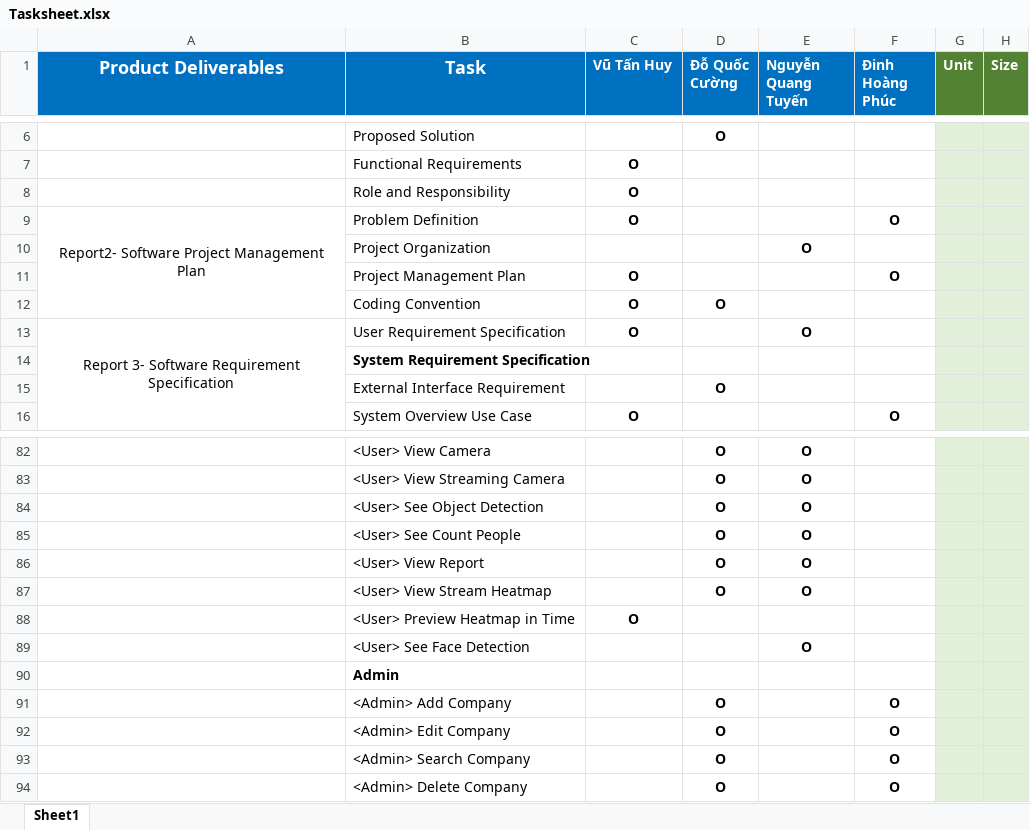
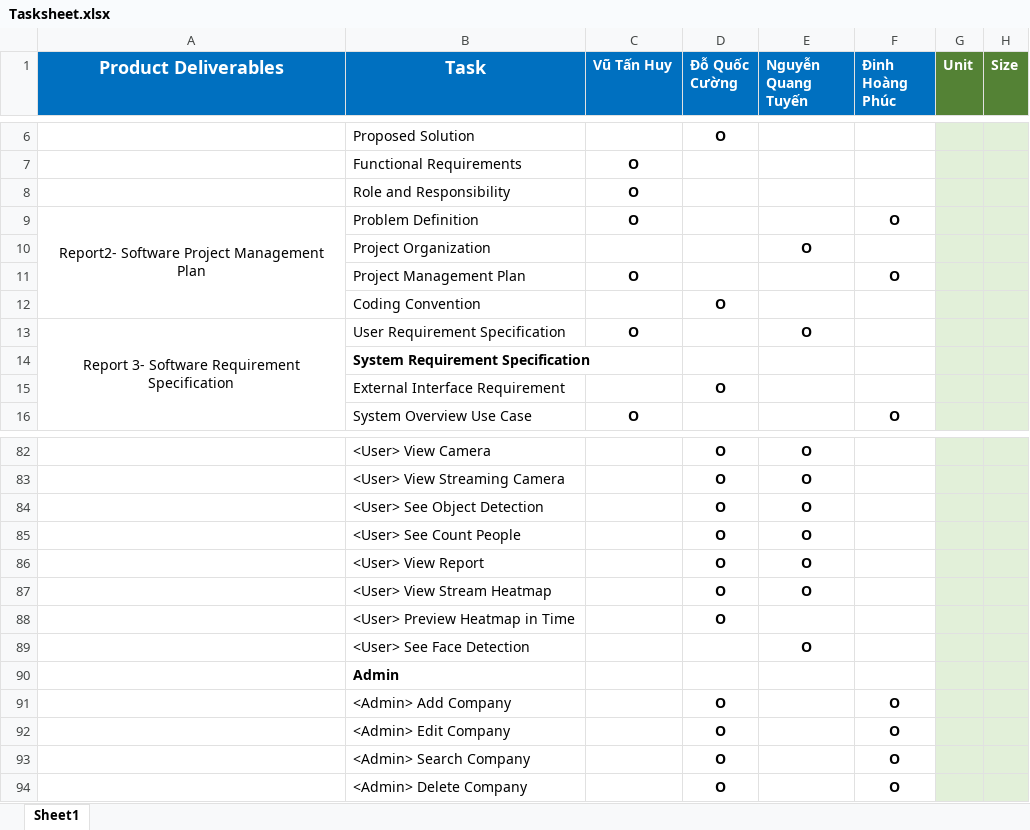
Before and after one commit to Beelmizu/CHS-HEATMAP-CAPSTONE, an Excel workbook: Document/Tasksheet.xlsx, sheet Sheet1, drawn as a sheet; only a part is shown, gaps mark what is left out; values as stored, in another font and other column widths than the file's, no borders; removed rows and columns are numbered as before the commit, all else as after; the diff names each change by its address in the sheet, - before the commit and + after, or states it on an @@ line.

Commit message:
tasksheet sample

```diff
--- a/Document/Tasksheet.xlsx (sheet Sheet1)
+++ b/Document/Tasksheet.xlsx (sheet Sheet1)
-C12 (Vũ Tấn Huy): O
+C12 (Vũ Tấn Huy): (empty)
-row 88:  | <User> Preview Heatmap in Time | O
+row 88:  | <User> Preview Heatmap in Time |  | O
```
Also changed, not shown: Document/SampleTaskSheetReview_V1.2_Hungld_DatLT.xlsm.
